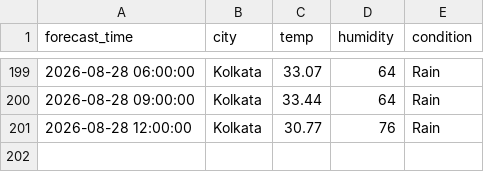
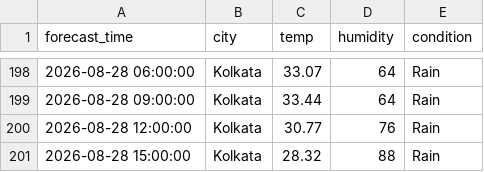
Before and after one commit to zakvanzakvan86-dev/weather-dashboard-data, a CSV file: forecast_log.csv, drawn as a sheet; only a part is shown, gaps mark what is left out; the diff covers the shown part only; the diff names each change by its address in the sheet, - before the commit and + after, or states it on an @@ line.

```diff
--- a/forecast_log.csv
+++ b/forecast_log.csv
+row 201: 2026-08-28 15:00:00 | Kolkata | 28.32 | 88 | Rain
```
Also changed, not shown: 4 added rows, 5 removed rows and 19 edited cells elsewhere in this file, weather_log.csv.
